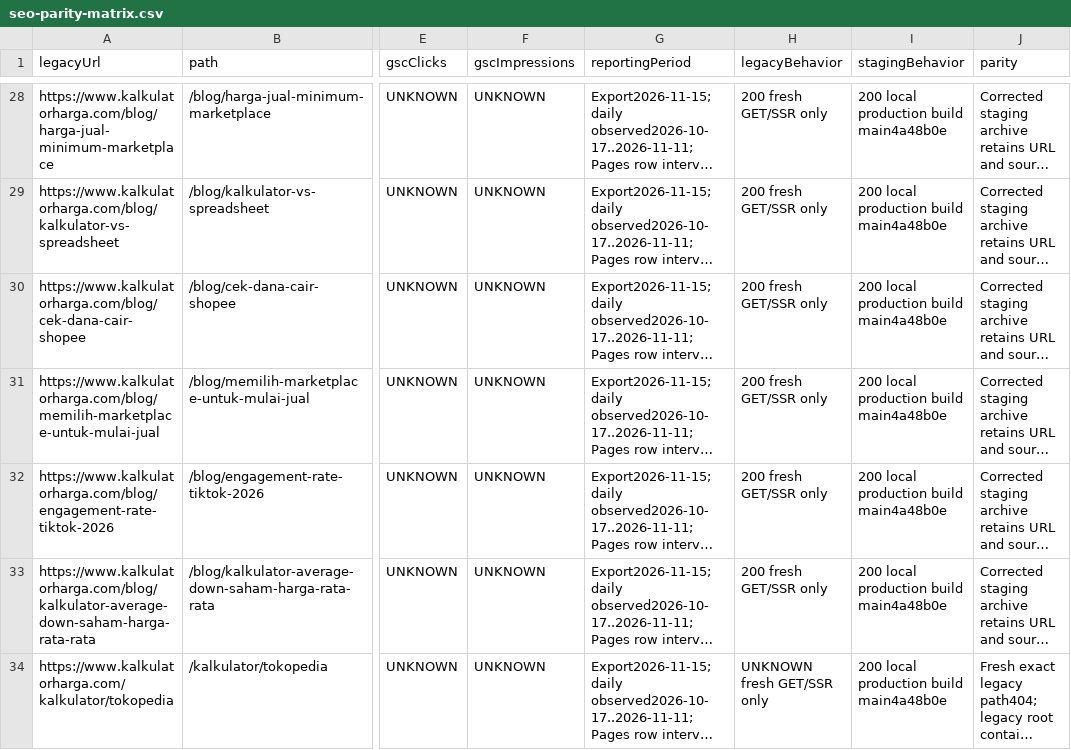
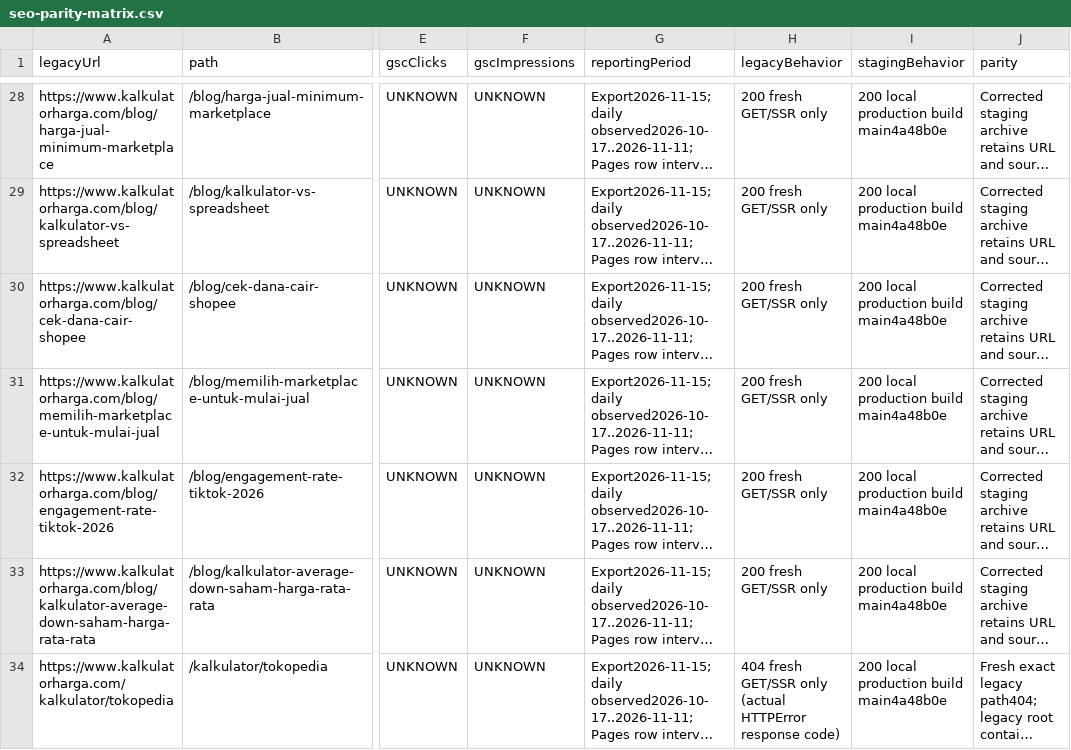
Before and after one commit to neodymium-web/kalkulatorhargav2, a CSV file: docs/audit/reconciliation/seo-parity-matrix.csv, drawn as a sheet; only a part is shown, gaps mark what is left out; long unchanged cells end in …; the diff names each change by its address in the sheet, - before the commit and + after, or states it on an @@ line.

Commit message:
docs: record observed Tokopedia HTTP error as status 404

```diff
--- a/docs/audit/reconciliation/seo-parity-matrix.csv
+++ b/docs/audit/reconciliation/seo-parity-matrix.csv
-H34 (legacyBehavior): UNKNOWN fresh GET/SSR only
+H34 (legacyBehavior): 404 fresh GET/SSR only (actual HTTPError response code)
```
Also changed, not shown: 2 other files.
